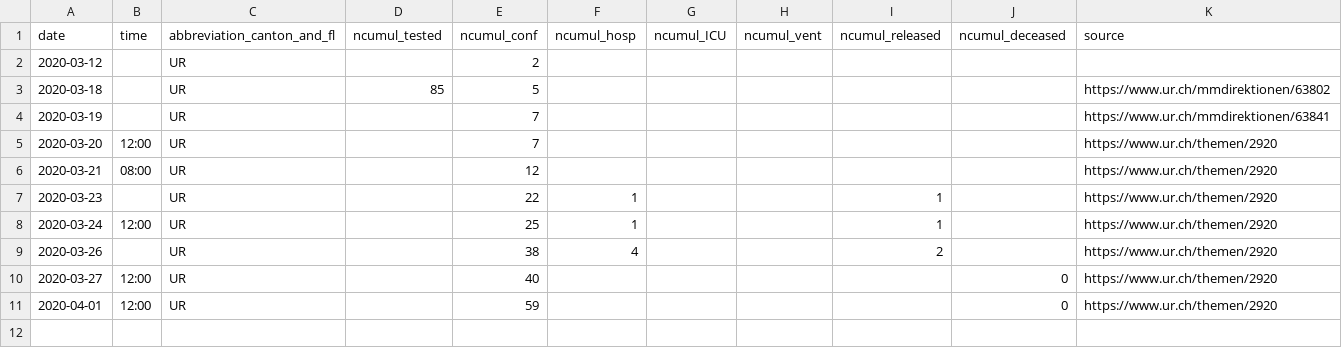
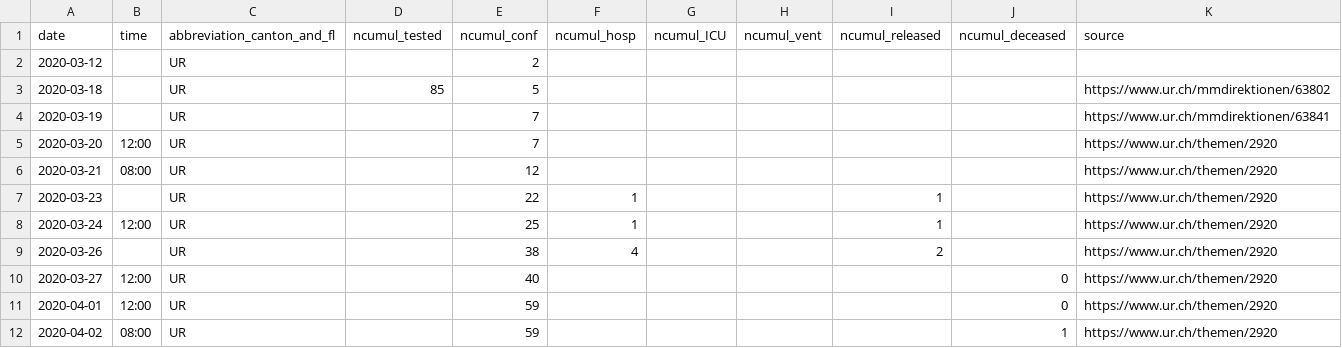
Before and after one commit to ivanek/covid_19, a CSV file: fallzahlen_kanton_total_csv/COVID19_Fallzahlen_Kanton_UR_total.csv, drawn as a sheet.

```diff
--- a/fallzahlen_kanton_total_csv/COVID19_Fallzahlen_Kanton_UR_total.csv
+++ b/fallzahlen_kanton_total_csv/COVID19_Fallzahlen_Kanton_UR_total.csv
@@ -11 +11,2 @@ date,time,abbreviation_canton_and_fl,ncumul_tested,ncumul_conf,ncumul_hosp,ncumu
 2020-04-01,12:00,UR,"",59,"","","","",0,https://www.ur.ch/themen/2920
+2020-04-02,08:00,UR,,59,,,,,1,https://www.ur.ch/themen/2920
```
